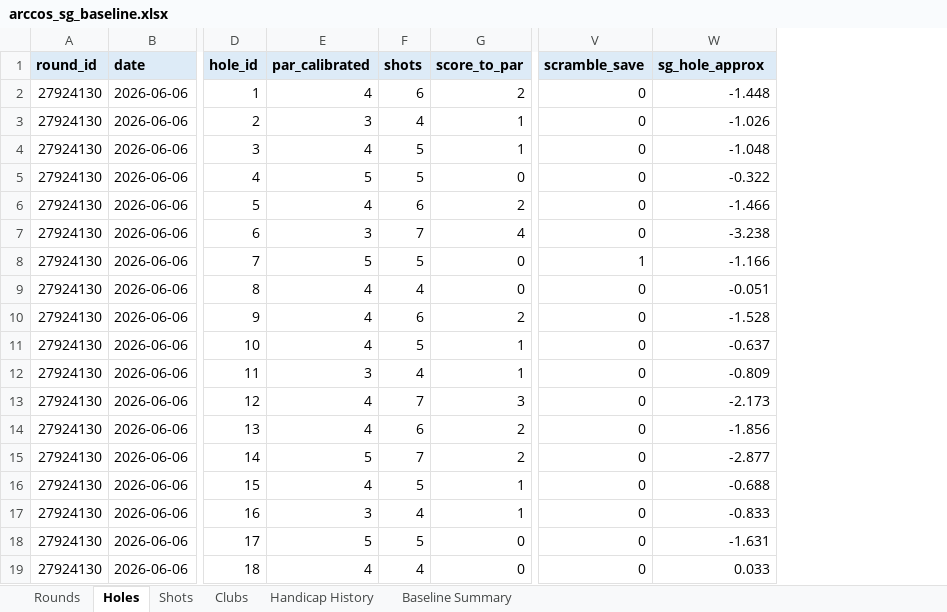
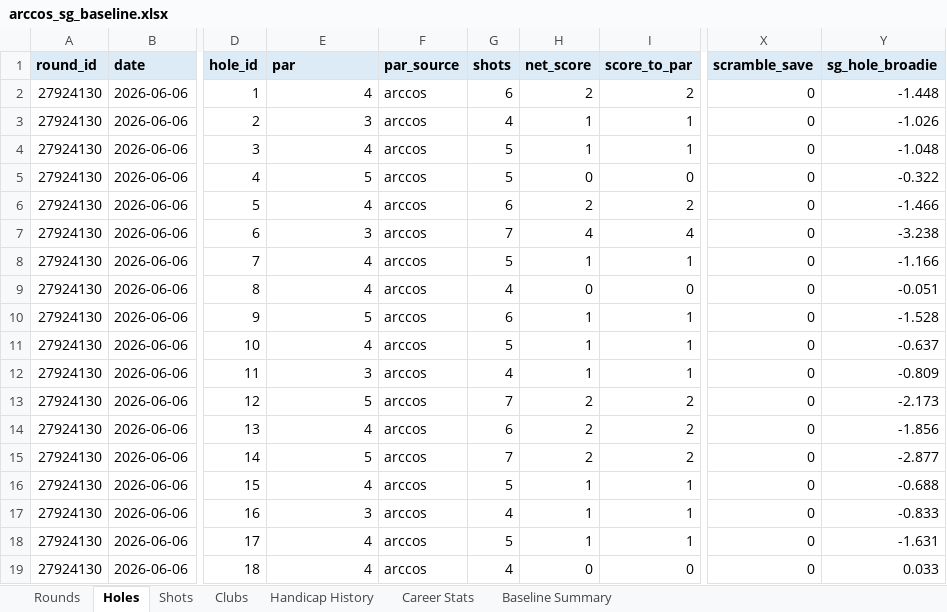
Before and after one commit to chrisdecali/arccos-sg-baseline, an Excel workbook: arccos_sg_baseline.xlsx, sheet Holes, drawn as a sheet; only a part is shown, gaps mark what is left out; values as stored, in another font and other column widths than the file's, no borders; addresses are those after the commit; the diff names each change by its address in the sheet, - before the commit and + after, or states it on an @@ line.

```diff
--- a/arccos_sg_baseline.xlsx (sheet Holes)
+++ b/arccos_sg_baseline.xlsx (sheet Holes)
+sheet tab: Career Stats
+column F (par_source), rows 2-19: all arccos
+column H (net_score), rows 2-19: 2 | 1 | 1 | 0 | 2 | 4 | 1 | 0 | 1 | 1 | 1 | 2 | 2 | 2 | 1 | 1 | 1 | 0
-E1: par_calibrated
+E1: par
-Y1: sg_hole_approx
+Y1: sg_hole_broadie
-E8 (par): 5
+E8 (par): 4
-I8 (score_to_par): 0
+I8 (score_to_par): 1
-X8 (scramble_save): 1
+X8 (scramble_save): 0
-E10 (par): 4
+E10 (par): 5
-I10 (score_to_par): 2
+I10 (score_to_par): 1
-E13 (par): 4
+E13 (par): 5
-I13 (score_to_par): 3
+I13 (score_to_par): 2
-E18 (par): 5
+E18 (par): 4
-I18 (score_to_par): 0
+I18 (score_to_par): 1
```
Also changed, not shown: sheet Shots, sheet Baseline Summary, sheet Rounds, sheet Clubs, 6 other files.
